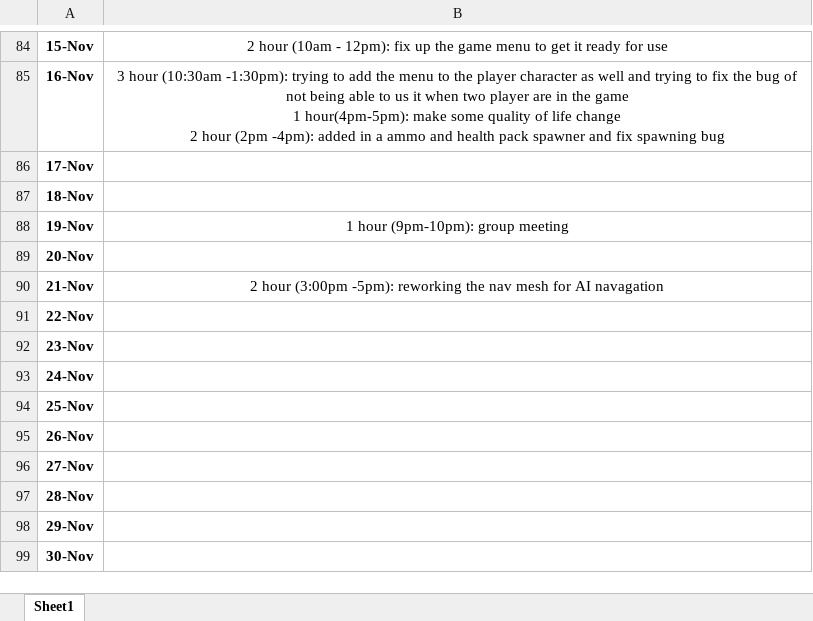
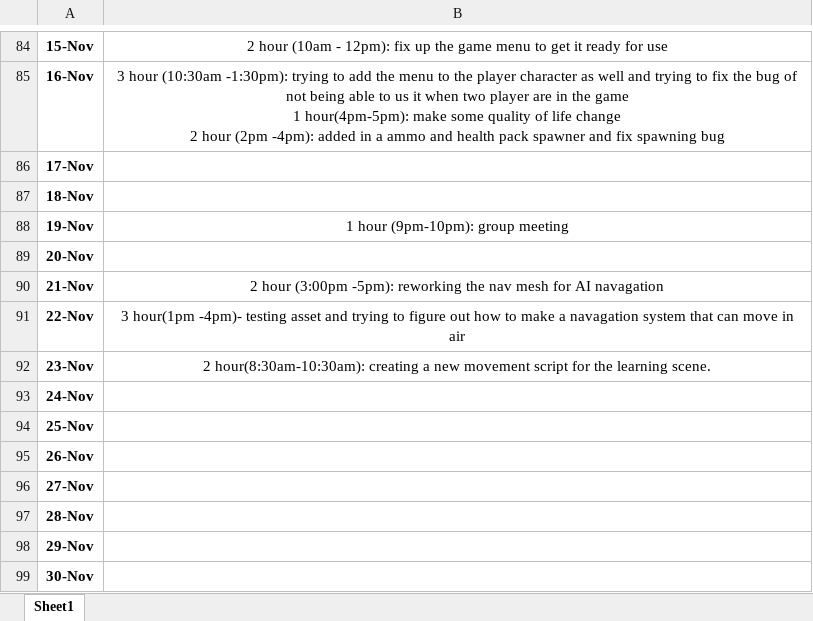
Before and after one commit to Kazuto1120/chocohippo, an Excel workbook: timelog_ZixianLin.xlsx, sheet Sheet1, drawn as a sheet; only a part is shown, gaps mark what is left out; values as stored, in another font and other column widths than the file's, no borders; the diff names each change by its address in the sheet, - before the commit and + after, or states it on an @@ line.

```diff
--- a/timelog_ZixianLin.xlsx (sheet Sheet1)
+++ b/timelog_ZixianLin.xlsx (sheet Sheet1)
-B91: (empty)
+B91: 3 hour(1pm -4pm)- testing asset and trying to figure out how to make a navagation system that can move in air
-B92: (empty)
+B92: 2 hour(8:30am-10:30am): creating a new movement script for the learning scene.
```
Also changed, not shown: 2 other files.
